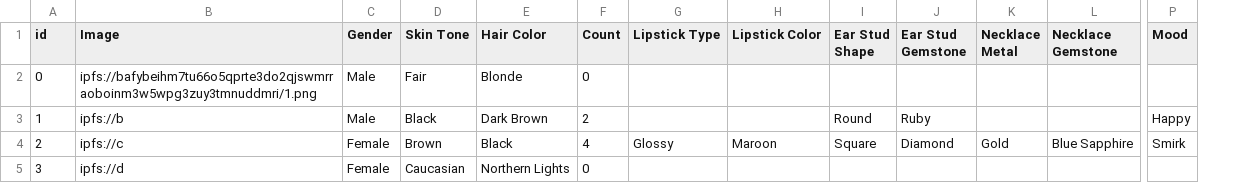
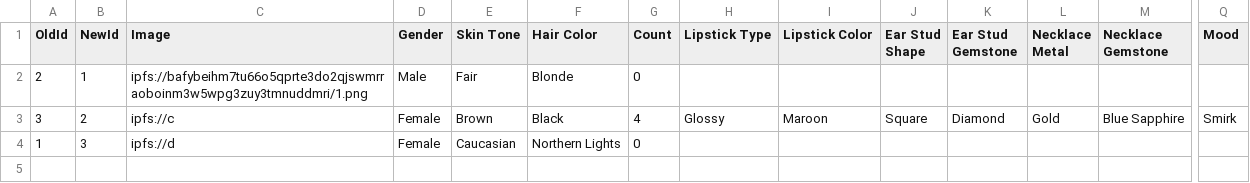
Before and after one commit to pgagrwl/W3P-backend, a CSV file: csv2json/input/NFT.csv, drawn as a sheet; only a part is shown, gaps mark what is left out; removed rows and columns are numbered as before the commit, all else as after; rows hold the shown columns only; the diff names each change by its address in the sheet, - before the commit and + after, or states it on an @@ line.

Commit message:
updated data inputs & outputs

```diff
--- a/csv2json/input/NFT.csv
+++ b/csv2json/input/NFT.csv
+column B (NewId), rows 2-4: 1 | 2 | 3
-A1: id
+A1: OldId
-A2 (OldId): 0
+A2 (OldId): 2
-row 3: 1 | ipfs://b | Male | Black | Dark Brown | 2 |  |  | Round | Ruby |  |  | Happy
-A3 (OldId): 2
+A3 (OldId): 3
-A4 (OldId): 3
+A4 (OldId): 1
```
Also changed, not shown: 5 other files.
